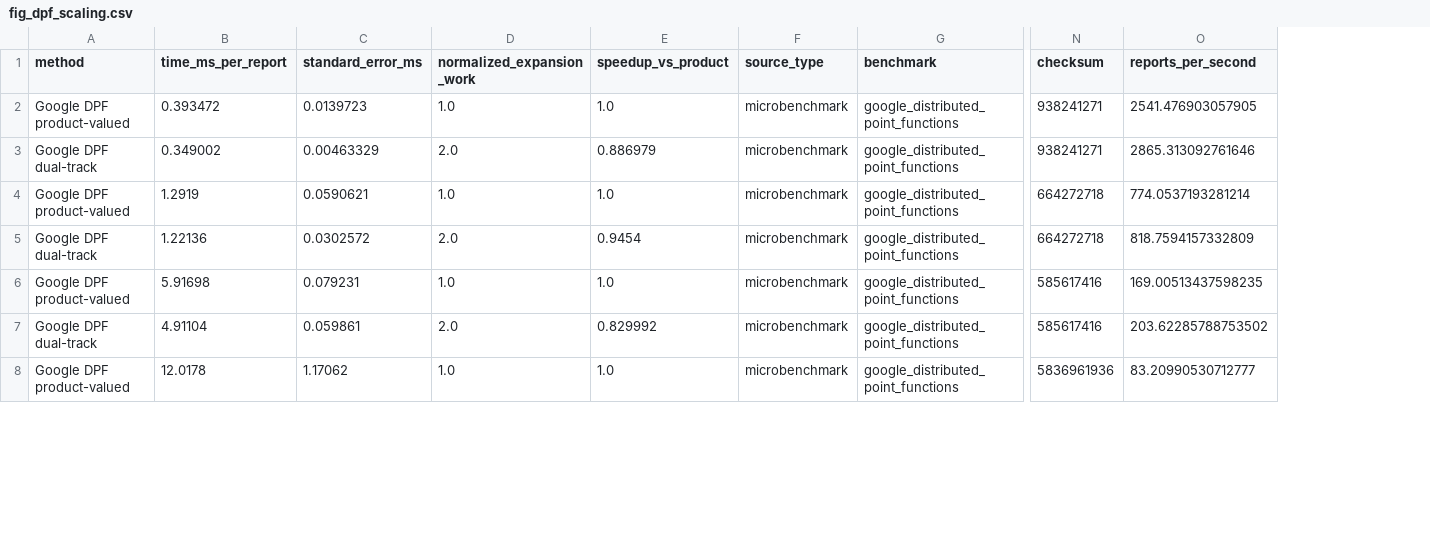
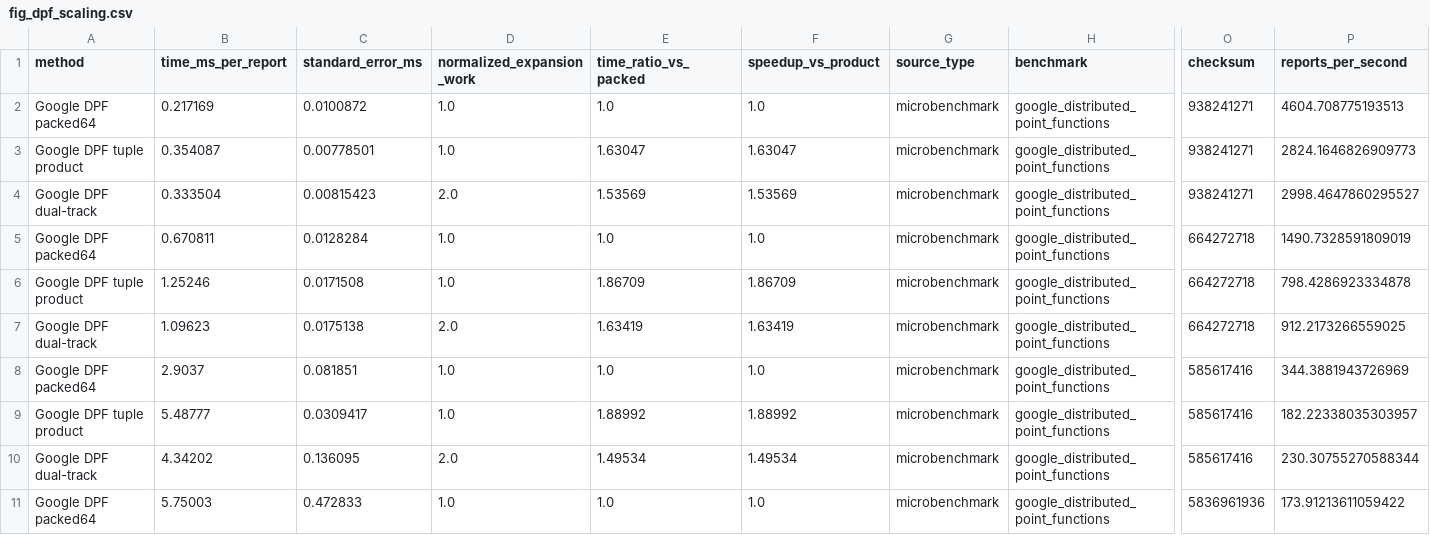
Before and after one commit to dongdongdoge/chafe, a CSV file: data/fig_dpf_scaling.csv, drawn as a sheet; only a part is shown, gaps mark what is left out; addresses are those after the commit; rows hold the shown columns only; the diff covers the shown part only; the diff names each change by its address in the sheet, - before the commit and + after, or states it on an @@ line.

```diff
--- a/data/fig_dpf_scaling.csv
+++ b/data/fig_dpf_scaling.csv
+column E (time_ratio_vs_packed), row 2: 1.0; rows 4-5: 1.53569 | 1.0; rows 7-8: 1.63419 | 1.0; rows 10-11: 1.49534 | 1.0
-A2 (method): Google DPF product-valued
+A2 (method): Google DPF packed64
-B2 (time_ms_per_report): 0.393472
+B2 (time_ms_per_report): 0.217169
-C2 (standard_error_ms): 0.0139723
+C2 (standard_error_ms): 0.0100872
-P2 (reports_per_second): 2541.476903057905
+P2 (reports_per_second): 4604.708775193513
+row 3: Google DPF tuple product | 0.354087 | 0.00778501 | 1.0 | 1.63047 | 1.63047 | microbenchmark | google_distributed_point_functions | 938241271 | 2824.1646826909773
-B4 (time_ms_per_report): 0.349002
+B4 (time_ms_per_report): 0.333504
-C4 (standard_error_ms): 0.00463329
+C4 (standard_error_ms): 0.00815423
-F4 (speedup_vs_product): 0.886979
+F4 (speedup_vs_product): 1.53569
-P4 (reports_per_second): 2865.313092761646
+P4 (reports_per_second): 2998.4647860295527
-A5 (method): Google DPF product-valued
+A5 (method): Google DPF packed64
-B5 (time_ms_per_report): 1.2919
+B5 (time_ms_per_report): 0.670811
-C5 (standard_error_ms): 0.0590621
+C5 (standard_error_ms): 0.0128284
-P5 (reports_per_second): 774.0537193281214
+P5 (reports_per_second): 1490.7328591809019
+row 6: Google DPF tuple product | 1.25246 | 0.0171508 | 1.0 | 1.86709 | 1.86709 | microbenchmark | google_distributed_point_functions | 664272718 | 798.4286923334878
-B7 (time_ms_per_report): 1.22136
+B7 (time_ms_per_report): 1.09623
-C7 (standard_error_ms): 0.0302572
+C7 (standard_error_ms): 0.0175138
-F7 (speedup_vs_product): 0.9454
+F7 (speedup_vs_product): 1.63419
-P7 (reports_per_second): 818.7594157332809
+P7 (reports_per_second): 912.2173266559025
-A8 (method): Google DPF product-valued
+A8 (method): Google DPF packed64
-B8 (time_ms_per_report): 5.91698
+B8 (time_ms_per_report): 2.9037
-C8 (standard_error_ms): 0.079231
+C8 (standard_error_ms): 0.081851
-P8 (reports_per_second): 169.00513437598235
+P8 (reports_per_second): 344.3881943726969
+row 9: Google DPF tuple product | 5.48777 | 0.0309417 | 1.0 | 1.88992 | 1.88992 | microbenchmark | google_distributed_point_functions | 585617416 | 182.22338035303957
-B10 (time_ms_per_report): 4.91104
+B10 (time_ms_per_report): 4.34202
-C10 (standard_error_ms): 0.059861
+C10 (standard_error_ms): 0.136095
-F10 (speedup_vs_product): 0.829992
+F10 (speedup_vs_product): 1.49534
-P10 (reports_per_second): 203.62285788753502
+P10 (reports_per_second): 230.30755270588344
-A11 (method): Google DPF product-valued
+A11 (method): Google DPF packed64
-B11 (time_ms_per_report): 12.0178
+B11 (time_ms_per_report): 5.75003
-C11 (standard_error_ms): 1.17062
+C11 (standard_error_ms): 0.472833
-P11 (reports_per_second): 83.20990530712777
+P11 (reports_per_second): 173.91213611059422
```
Also changed, not shown: 2 added rows and 12 edited cells elsewhere in this file, data/fig_dpf_phase_breakdown.csv, data/fig_dpf_thread_scaling.csv, 9 other files.
